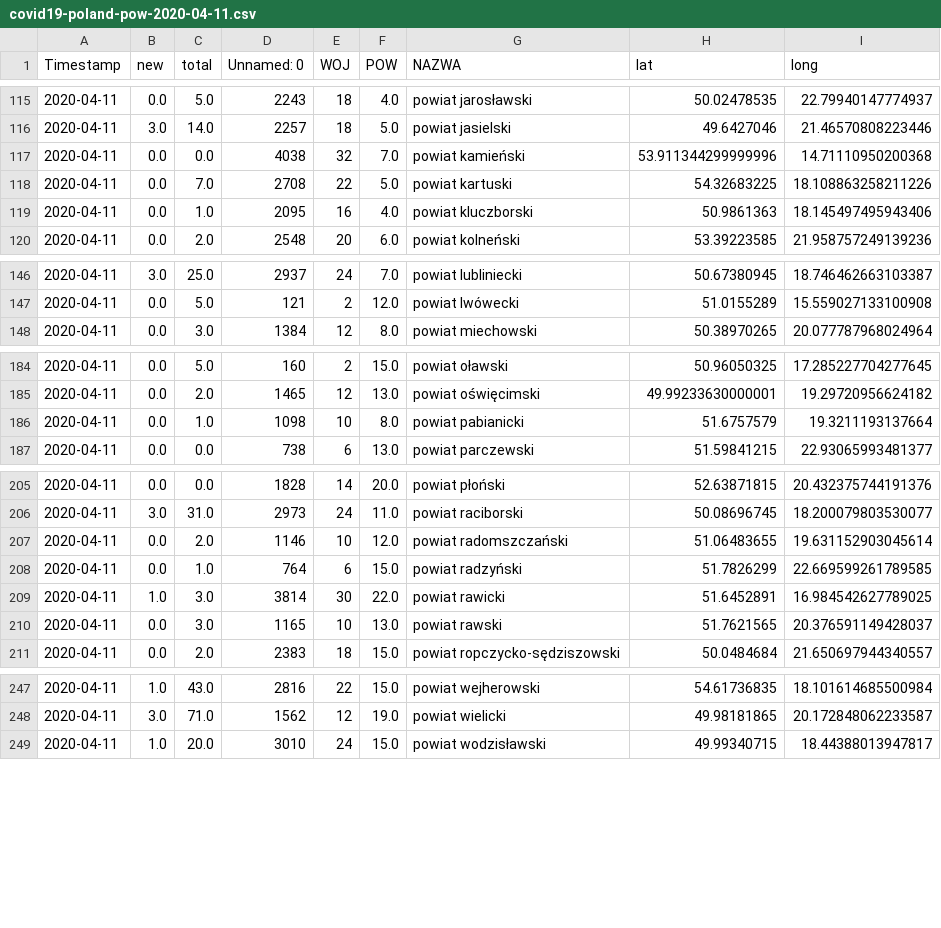
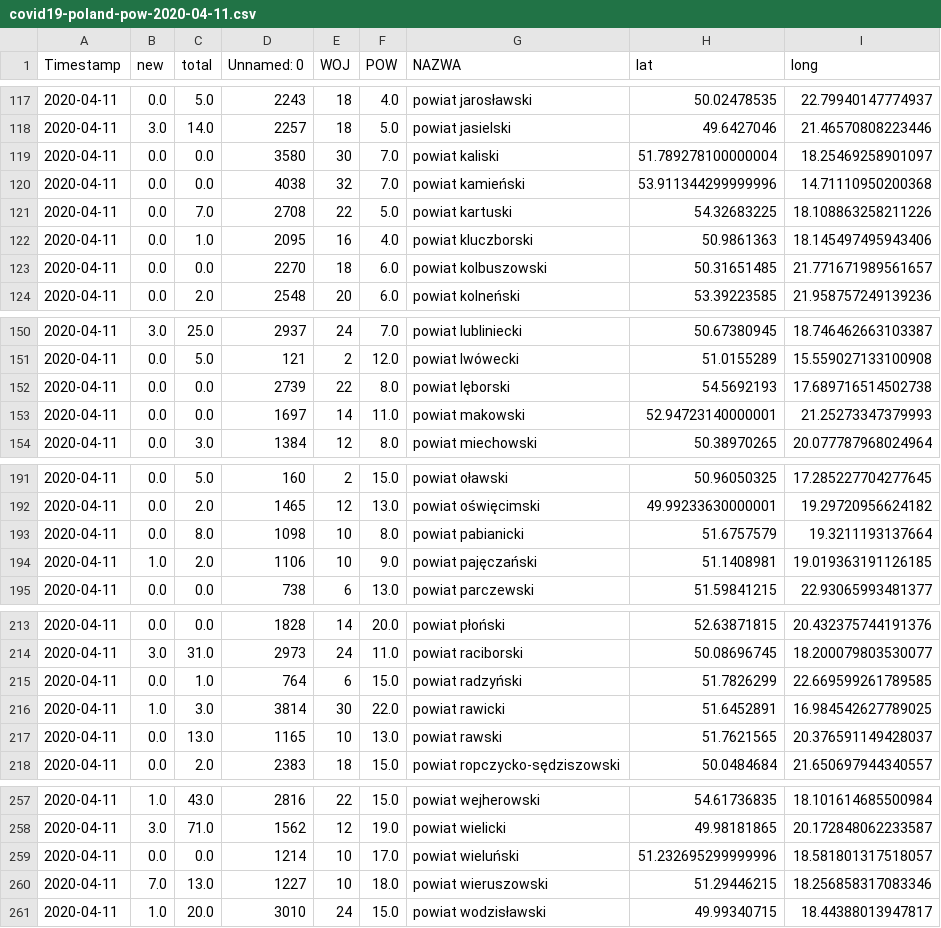
Before and after one commit to not7cd/covid19-poland-data, a CSV file: data-daily-pow/covid19-poland-pow-2020-04-11.csv, drawn as a sheet; only a part is shown, gaps mark what is left out; the diff covers the shown part only.

```diff
--- a/data-daily-pow/covid19-poland-pow-2020-04-11.csv
+++ b/data-daily-pow/covid19-poland-pow-2020-04-11.csv
@@ -116,2 +118,3 @@ Timestamp,new,total,Unnamed: 0,WOJ,POW,NAZWA,lat,long
 2020-04-11,3.0,14.0,2257,18,5.0,powiat jasielski,49.6427046,21.46570808223446
+2020-04-11,0.0,0.0,3580,30,7.0,powiat kaliski,51.789278100000004,18.25469258901097
 2020-04-11,0.0,0.0,4038,32,7.0,powiat kamieński,53.911344299999996,14.71110950200368
@@ -119,2 +122,3 @@ Timestamp,new,total,Unnamed: 0,WOJ,POW,NAZWA,lat,long
 2020-04-11,0.0,1.0,2095,16,4.0,powiat kluczborski,50.9861363,18.145497495943406
+2020-04-11,0.0,0.0,2270,18,6.0,powiat kolbuszowski,50.31651485,21.771671989561657
 2020-04-11,0.0,2.0,2548,20,6.0,powiat kolneński,53.39223585,21.958757249139236
@@ -147,2 +151,4 @@ Timestamp,new,total,Unnamed: 0,WOJ,POW,NAZWA,lat,long
 2020-04-11,0.0,5.0,121,2,12.0,powiat lwówecki,51.0155289,15.559027133100908
+2020-04-11,0.0,0.0,2739,22,8.0,powiat lęborski,54.5692193,17.689716514502738
+2020-04-11,0.0,0.0,1697,14,11.0,powiat makowski,52.94723140000001,21.25273347379993
 2020-04-11,0.0,3.0,1384,12,8.0,powiat miechowski,50.38970265,20.077787968024964
@@ -185,3 +192,4 @@ Timestamp,new,total,Unnamed: 0,WOJ,POW,NAZWA,lat,long
 2020-04-11,0.0,2.0,1465,12,13.0,powiat oświęcimski,49.99233630000001,19.29720956624182
-2020-04-11,0.0,1.0,1098,10,8.0,powiat pabianicki,51.6757579,19.3211193137664
+2020-04-11,0.0,8.0,1098,10,8.0,powiat pabianicki,51.6757579,19.3211193137664
+2020-04-11,1.0,2.0,1106,10,9.0,powiat pajęczański,51.1408981,19.019363191126185
 2020-04-11,0.0,0.0,738,6,13.0,powiat parczewski,51.59841215,22.93065993481377
@@ -206,6 +214,5 @@ Timestamp,new,total,Unnamed: 0,WOJ,POW,NAZWA,lat,long
 2020-04-11,3.0,31.0,2973,24,11.0,powiat raciborski,50.08696745,18.200079803530077
-2020-04-11,0.0,2.0,1146,10,12.0,powiat radomszczański,51.06483655,19.631152903045614
 2020-04-11,0.0,1.0,764,6,15.0,powiat radzyński,51.7826299,22.669599261789585
 2020-04-11,1.0,3.0,3814,30,22.0,powiat rawicki,51.6452891,16.984542627789025
-2020-04-11,0.0,3.0,1165,10,13.0,powiat rawski,51.7621565,20.376591149428037
+2020-04-11,0.0,13.0,1165,10,13.0,powiat rawski,51.7621565,20.376591149428037
 2020-04-11,0.0,2.0,2383,18,15.0,powiat ropczycko-sędziszowski,50.0484684,21.650697944340557
@@ -248,2 +258,4 @@ Timestamp,new,total,Unnamed: 0,WOJ,POW,NAZWA,lat,long
 2020-04-11,3.0,71.0,1562,12,19.0,powiat wielicki,49.98181865,20.172848062233587
+2020-04-11,0.0,0.0,1214,10,17.0,powiat wieluński,51.232695299999996,18.581801317518057
+2020-04-11,7.0,13.0,1227,10,18.0,powiat wieruszowski,51.29446215,18.256858317083346
 2020-04-11,1.0,20.0,3010,24,15.0,powiat wodzisławski,49.99340715,18.44388013947817
```
Also changed, not shown: 9 added rows and 22 edited cells elsewhere in this file, data-daily-pow/covid19-poland-pow-2020-04-12.csv, data-daily-pow/covid19-poland-pow-2020-04-13.csv, 54 other files.
